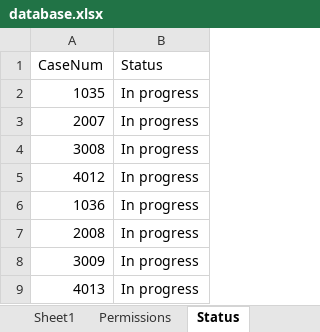
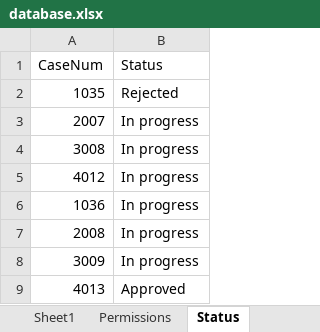
Before and after one commit to rmaksymiuk/SoftwareEngineeringFinalProject, an Excel workbook: Database/database.xlsx, sheet Status, drawn as a sheet; values as stored, in another font and other column widths than the file's, no borders; the diff names each change by its address in the sheet, - before the commit and + after, or states it on an @@ line.

```diff
--- a/Database/database.xlsx (sheet Status)
+++ b/Database/database.xlsx (sheet Status)
-B2 (Status): In progress
+B2 (Status): Rejected
-B9 (Status): In progress
+B9 (Status): Approved
```
Also changed, not shown: Applications/NewestFormNumber.xlsx, 2 other files.
